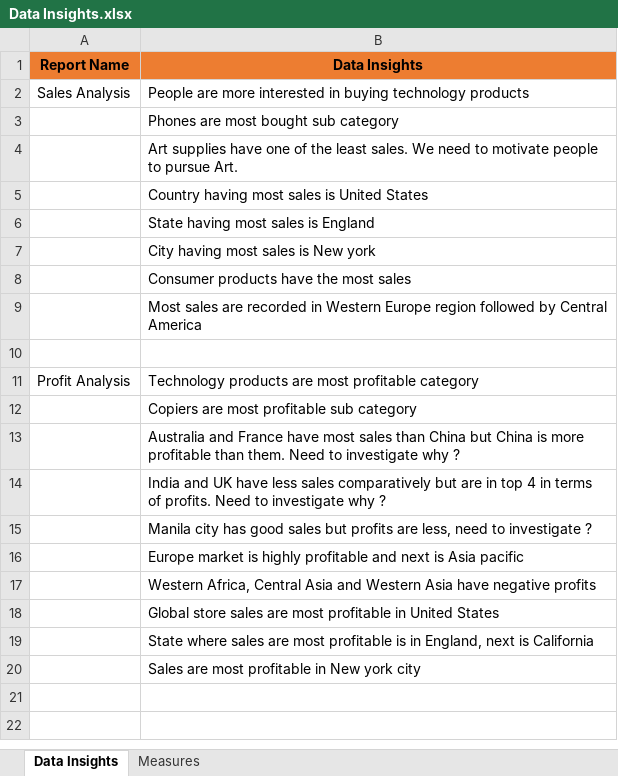
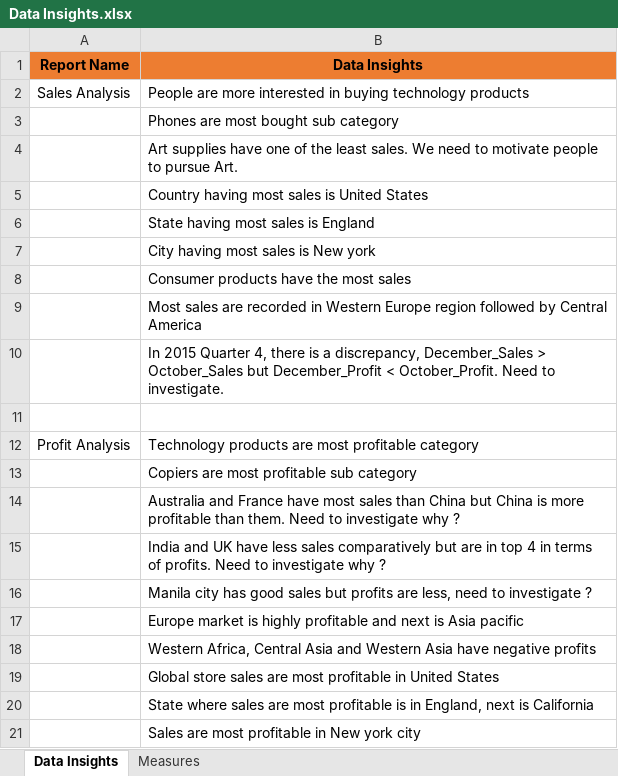
Before and after one commit to garimella7/Global_Store_Data_Analysis, an Excel workbook: Data Insights.xlsx, sheet Data Insights, drawn as a sheet; values as stored, in another font and other column widths than the file's, no borders; the diff names each change by its address in the sheet, - before the commit and + after, or states it on an @@ line.

Commit message:
Added Sales and Profit by Year and Drill through functionality

```diff
--- a/Data Insights.xlsx (sheet Data Insights)
+++ b/Data Insights.xlsx (sheet Data Insights)
+row 10:  | In 2015 Quarter 4, there is a discrepancy, December_Sales > October_Sales but December_Profit < October_Profit. Need to investigate.
```
Also changed, not shown: 1 other file.
